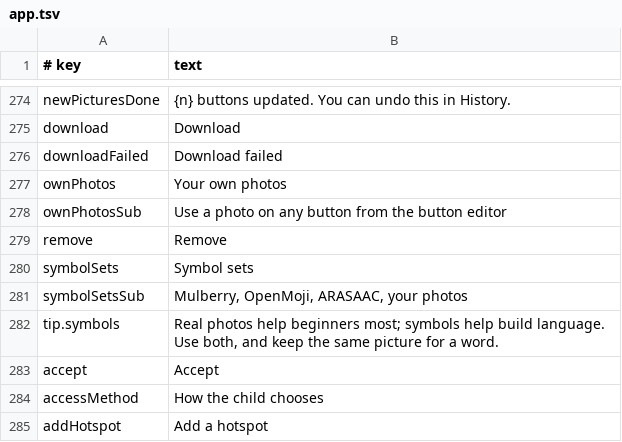
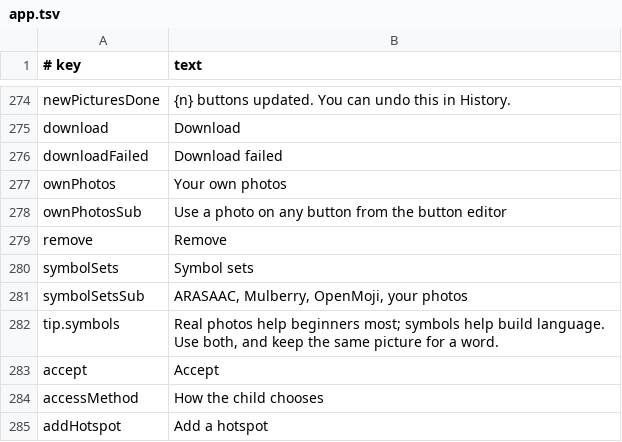
Before and after one commit to amalino-app/amalino.app, a TSV file: translations/en/app.tsv, drawn as a sheet; only a part is shown, gaps mark what is left out.

Commit message:
App strings: ARASAAC listed first in the symbol sets subtitle

```diff
--- a/translations/en/app.tsv
+++ b/translations/en/app.tsv
@@ -280,3 +280,3 @@ remove	Remove
 symbolSets	Symbol sets
-symbolSetsSub	Mulberry, OpenMoji, ARASAAC, your photos
+symbolSetsSub	ARASAAC, Mulberry, OpenMoji, your photos
 tip.symbols	Real photos help beginners most; symbols help build language. Use both, and keep the same picture for a word.
```
Also changed, not shown: translations/ar/app.tsv, translations/da/app.tsv, 3 other files.
